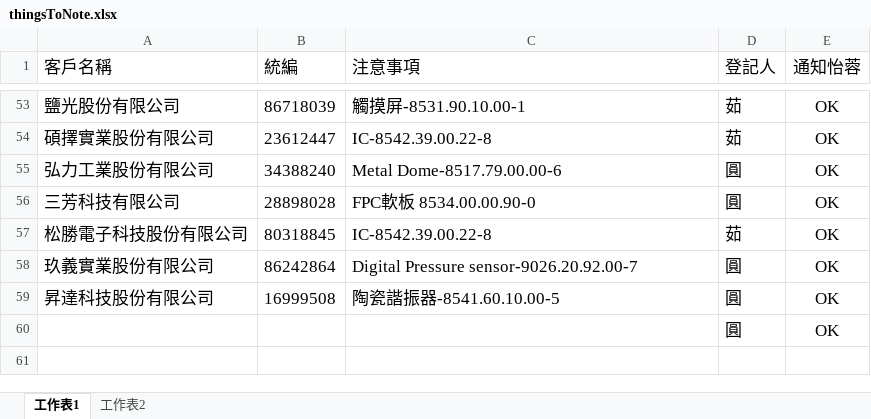
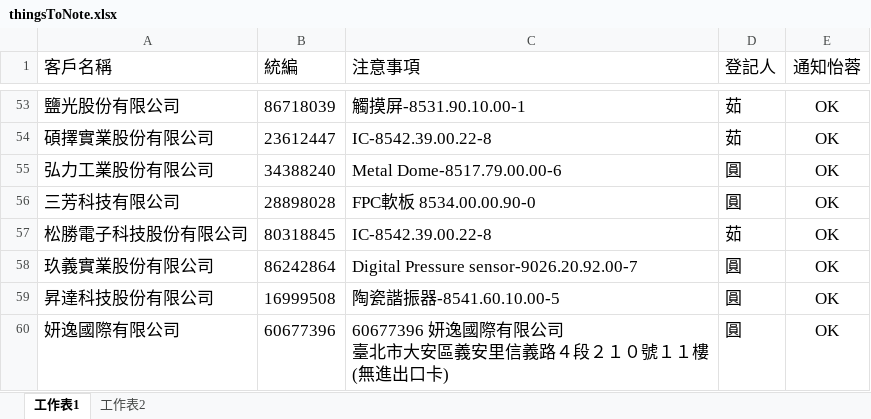
Before and after one commit to liyijung/declaration, an Excel workbook: Import_format/thingsToNote.xlsx, sheet 工作表1, drawn as a sheet; only a part is shown, gaps mark what is left out; values as stored, in another font and other column widths than the file's, no borders; conditional formats not drawn; removed rows and columns are numbered as before the commit, all else as after; ↵ is a line break in a cell; the diff names each change by its address in the sheet, - before the commit and + after, or states it on an @@ line.

Commit message:
Add files via upload

```diff
--- a/Import_format/thingsToNote.xlsx (sheet 工作表1)
+++ b/Import_format/thingsToNote.xlsx (sheet 工作表1)
-row 60:  |  |  | 圓 | OK
+row 60: 妍逸國際有限公司 | 60677396 | 60677396 妍逸國際有限公司 ↵ 臺北市大安區義安里信義路４段２１０號１１樓 ↵ (無進出口卡) | 圓 | OK
```
